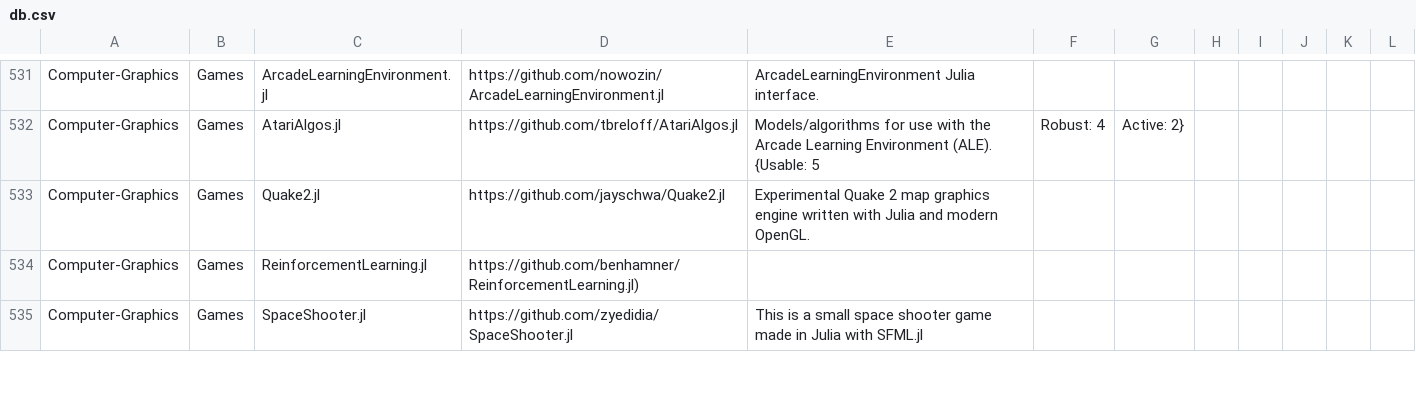
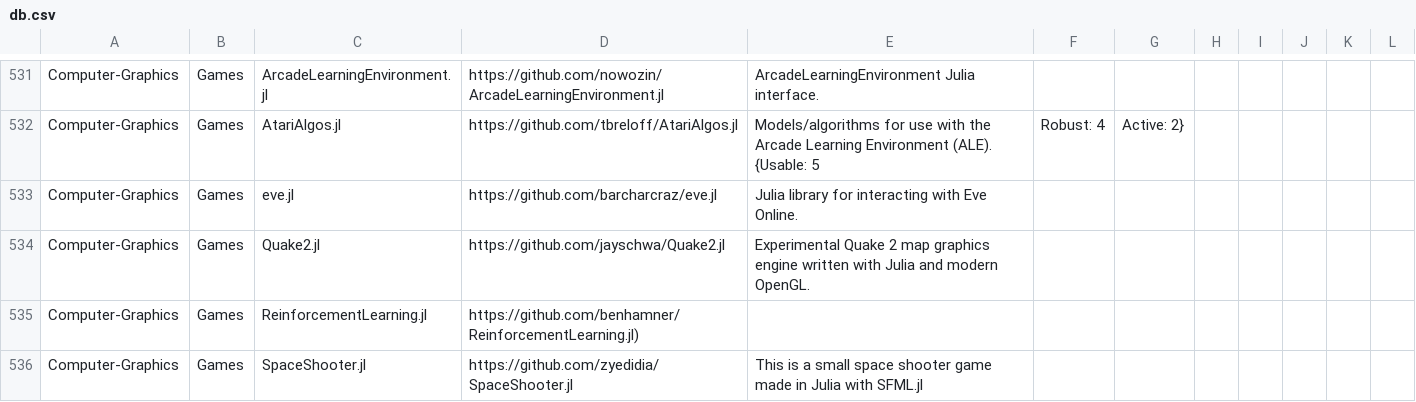
Before and after one commit to svaksha/Julia.jl, a CSV file: db.csv, drawn as a sheet; only a part is shown, gaps mark what is left out; the diff covers the shown part only; the diff names each change by its address in the sheet, - before the commit and + after, or states it on an @@ line.

```diff
--- a/db.csv
+++ b/db.csv
+row 533: Computer-Graphics | Games | eve.jl | https://github.com/barcharcraz/eve.jl | Julia library for interacting with Eve Online.
```
Also changed, not shown: 5 added rows and 1 edited cell elsewhere in this file, 1 other file.
